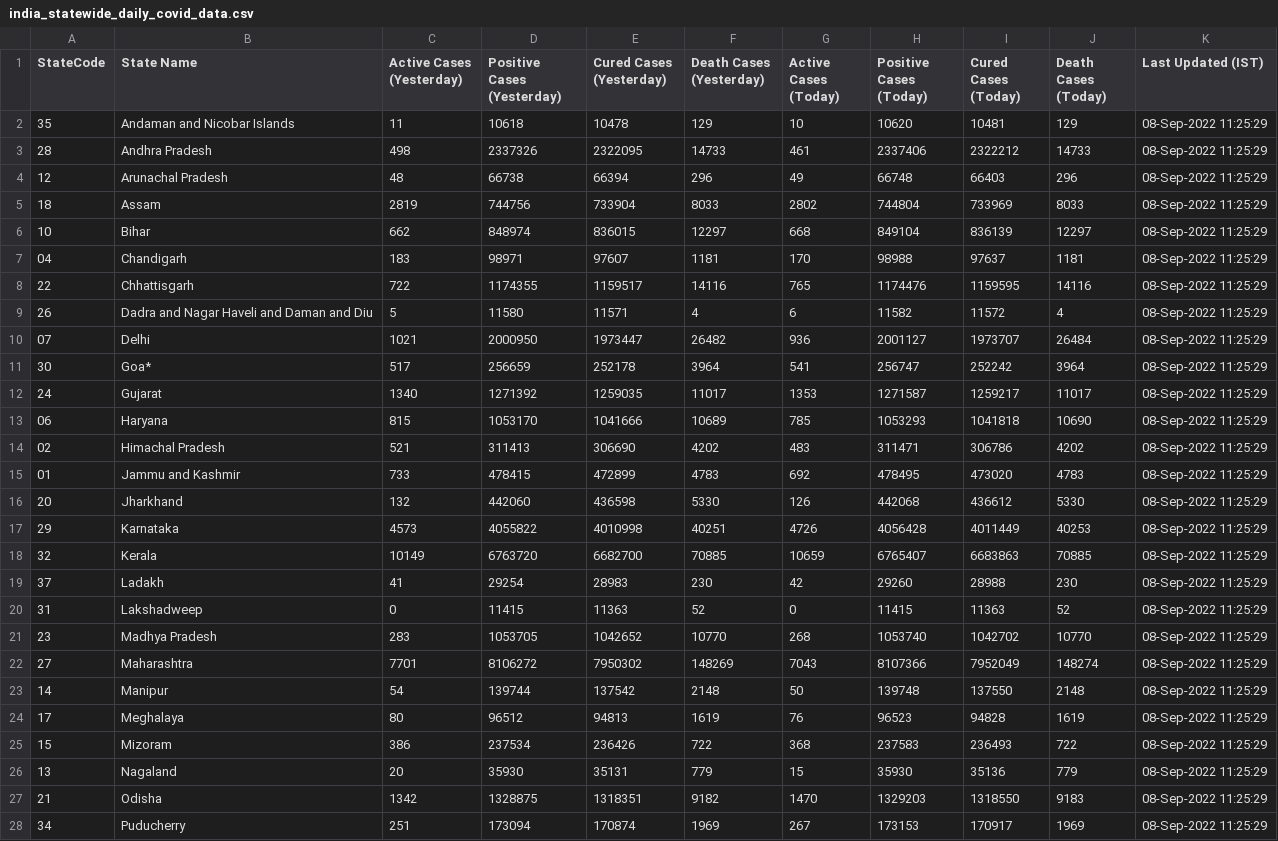
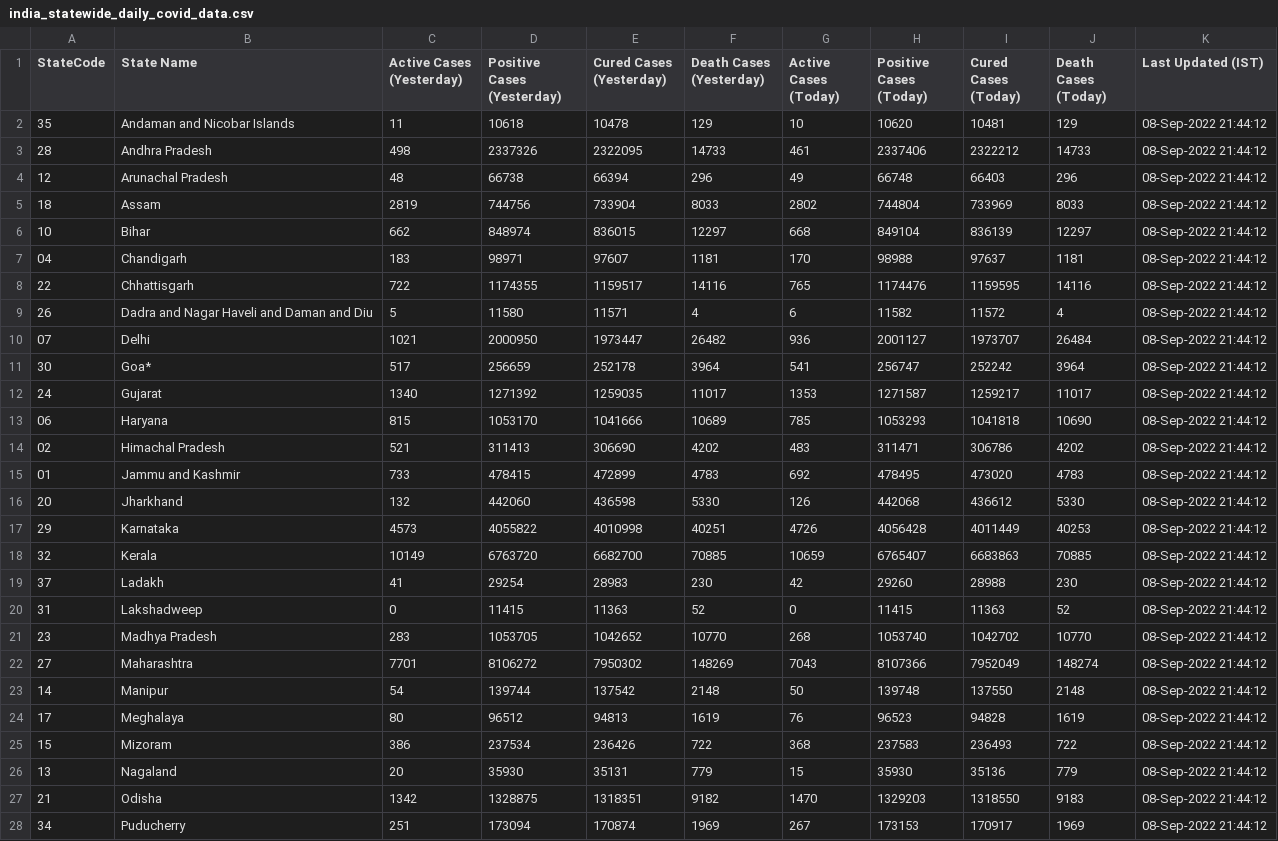
Before and after one commit to quantumudit/Daily-COVID19-India-Statewide-Analysis, a CSV file: 02_DATA/india_statewide_daily_covid_data.csv, drawn as a sheet; only a part is shown; the diff covers the shown part only.

```diff
--- a/02_DATA/india_statewide_daily_covid_data.csv
+++ b/02_DATA/india_statewide_daily_covid_data.csv
@@ -1,28 +1,28 @@
 StateCode,State Name,Active Cases (Yesterday),Positive Cases (Yesterday),Cured Cases (Yesterday),Death Cases (Yesterday),Active Cases (Today),Positive Cases (Today),Cured Cases (Today),Death Cases (Today),Last Updated (IST)
-35,Andaman and Nicobar Islands,11,10618,10478,129,10,10620,10481,129,08-Sep-2022 11:25:29
-28,Andhra Pradesh,498,2337326,2322095,14733,461,2337406,2322212,14733,08-Sep-2022 11:25:29
-12,Arunachal Pradesh,48,66738,66394,296,49,66748,66403,296,08-Sep-2022 11:25:29
-18,Assam,2819,744756,733904,8033,2802,744804,733969,8033,08-Sep-2022 11:25:29
-10,Bihar,662,848974,836015,12297,668,849104,836139,12297,08-Sep-2022 11:25:29
-04,Chandigarh,183,98971,97607,1181,170,98988,97637,1181,08-Sep-2022 11:25:29
-22,Chhattisgarh,722,1174355,1159517,14116,765,1174476,1159595,14116,08-Sep-2022 11:25:29
-26,Dadra and Nagar Haveli and Daman and Diu,5,11580,11571,4,6,11582,11572,4,08-Sep-2022 11:25:29
-07,Delhi,1021,2000950,1973447,26482,936,2001127,1973707,26484,08-Sep-2022 11:25:29
-30,Goa*,517,256659,252178,3964,541,256747,252242,3964,08-Sep-2022 11:25:29
-24,Gujarat,1340,1271392,1259035,11017,1353,1271587,1259217,11017,08-Sep-2022 11:25:29
-06,Haryana,815,1053170,1041666,10689,785,1053293,1041818,10690,08-Sep-2022 11:25:29
-02,Himachal Pradesh,521,311413,306690,4202,483,311471,306786,4202,08-Sep-2022 11:25:29
-01,Jammu and Kashmir,733,478415,472899,4783,692,478495,473020,4783,08-Sep-2022 11:25:29
-20,Jharkhand,132,442060,436598,5330,126,442068,436612,5330,08-Sep-2022 11:25:29
-29,Karnataka,4573,4055822,4010998,40251,4726,4056428,4011449,40253,08-Sep-2022 11:25:29
-32,Kerala,10149,6763720,6682700,70885,10659,6765407,6683863,70885,08-Sep-2022 11:25:29
-37,Ladakh,41,29254,28983,230,42,29260,28988,230,08-Sep-2022 11:25:29
-31,Lakshadweep,0,11415,11363,52,0,11415,11363,52,08-Sep-2022 11:25:29
-23,Madhya Pradesh,283,1053705,1042652,10770,268,1053740,1042702,10770,08-Sep-2022 11:25:29
-27,Maharashtra,7701,8106272,7950302,148269,7043,8107366,7952049,148274,08-Sep-2022 11:25:29
-14,Manipur,54,139744,137542,2148,50,139748,137550,2148,08-Sep-2022 11:25:29
-17,Meghalaya,80,96512,94813,1619,76,96523,94828,1619,08-Sep-2022 11:25:29
-15,Mizoram,386,237534,236426,722,368,237583,236493,722,08-Sep-2022 11:25:29
-13,Nagaland,20,35930,35131,779,15,35930,35136,779,08-Sep-2022 11:25:29
-21,Odisha,1342,1328875,1318351,9182,1470,1329203,1318550,9183,08-Sep-2022 11:25:29
-34,Puducherry,251,173094,170874,1969,267,173153,170917,1969,08-Sep-2022 11:25:29
+35,Andaman and Nicobar Islands,11,10618,10478,129,10,10620,10481,129,08-Sep-2022 21:44:12
+28,Andhra Pradesh,498,2337326,2322095,14733,461,2337406,2322212,14733,08-Sep-2022 21:44:12
+12,Arunachal Pradesh,48,66738,66394,296,49,66748,66403,296,08-Sep-2022 21:44:12
+18,Assam,2819,744756,733904,8033,2802,744804,733969,8033,08-Sep-2022 21:44:12
+10,Bihar,662,848974,836015,12297,668,849104,836139,12297,08-Sep-2022 21:44:12
+04,Chandigarh,183,98971,97607,1181,170,98988,97637,1181,08-Sep-2022 21:44:12
+22,Chhattisgarh,722,1174355,1159517,14116,765,1174476,1159595,14116,08-Sep-2022 21:44:12
+26,Dadra and Nagar Haveli and Daman and Diu,5,11580,11571,4,6,11582,11572,4,08-Sep-2022 21:44:12
+07,Delhi,1021,2000950,1973447,26482,936,2001127,1973707,26484,08-Sep-2022 21:44:12
+30,Goa*,517,256659,252178,3964,541,256747,252242,3964,08-Sep-2022 21:44:12
+24,Gujarat,1340,1271392,1259035,11017,1353,1271587,1259217,11017,08-Sep-2022 21:44:12
+06,Haryana,815,1053170,1041666,10689,785,1053293,1041818,10690,08-Sep-2022 21:44:12
+02,Himachal Pradesh,521,311413,306690,4202,483,311471,306786,4202,08-Sep-2022 21:44:12
+01,Jammu and Kashmir,733,478415,472899,4783,692,478495,473020,4783,08-Sep-2022 21:44:12
+20,Jharkhand,132,442060,436598,5330,126,442068,436612,5330,08-Sep-2022 21:44:12
+29,Karnataka,4573,4055822,4010998,40251,4726,4056428,4011449,40253,08-Sep-2022 21:44:12
+32,Kerala,10149,6763720,6682700,70885,10659,6765407,6683863,70885,08-Sep-2022 21:44:12
+37,Ladakh,41,29254,28983,230,42,29260,28988,230,08-Sep-2022 21:44:12
+31,Lakshadweep,0,11415,11363,52,0,11415,11363,52,08-Sep-2022 21:44:12
+23,Madhya Pradesh,283,1053705,1042652,10770,268,1053740,1042702,10770,08-Sep-2022 21:44:12
+27,Maharashtra,7701,8106272,7950302,148269,7043,8107366,7952049,148274,08-Sep-2022 21:44:12
+14,Manipur,54,139744,137542,2148,50,139748,137550,2148,08-Sep-2022 21:44:12
+17,Meghalaya,80,96512,94813,1619,76,96523,94828,1619,08-Sep-2022 21:44:12
+15,Mizoram,386,237534,236426,722,368,237583,236493,722,08-Sep-2022 21:44:12
+13,Nagaland,20,35930,35131,779,15,35930,35136,779,08-Sep-2022 21:44:12
+21,Odisha,1342,1328875,1318351,9182,1470,1329203,1318550,9183,08-Sep-2022 21:44:12
+34,Puducherry,251,173094,170874,1969,267,173153,170917,1969,08-Sep-2022 21:44:12
```
Also changed, not shown: 9 edited cells elsewhere in this file.
